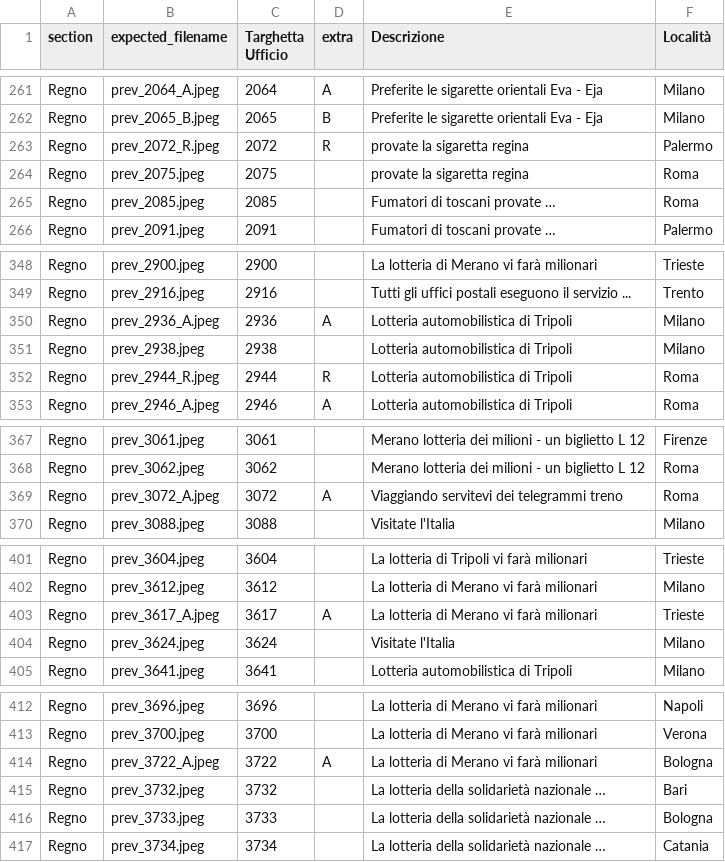
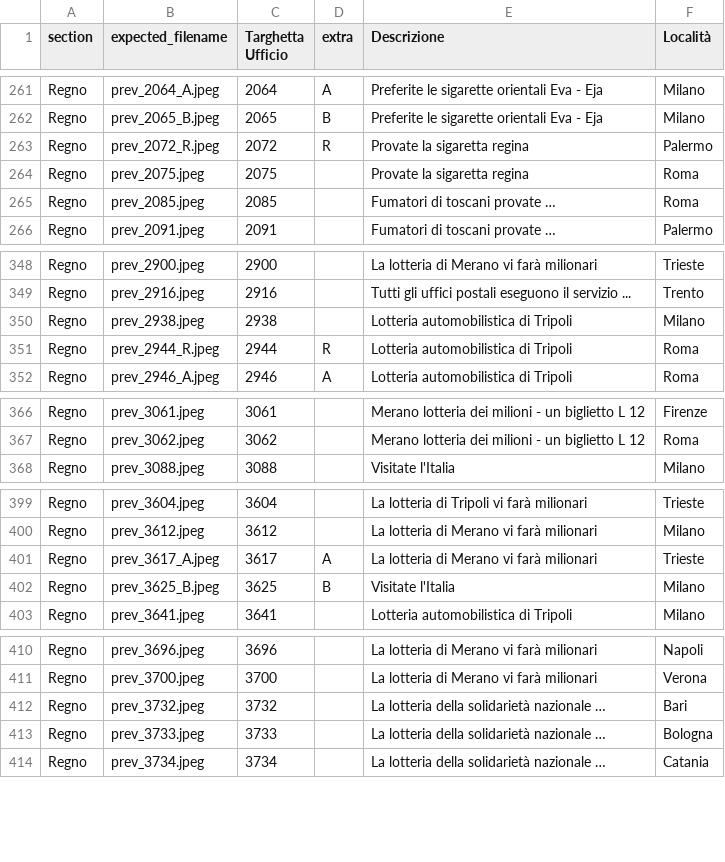
Before and after one commit to francyphil/francyphil.github.io, a CSV file: missing_images.csv, drawn as a sheet; only a part is shown, gaps mark what is left out.

Commit message:
Aggiunto 3 immagini regno Aggiornato Cataloghi Aggiornato statistiche

```diff
--- a/missing_images.csv
+++ b/missing_images.csv
@@ -262,4 +262,4 @@ Regno,prev_2064_A.jpeg,2064,A,Preferite le sigarette orientali Eva - Eja,Milano
 Regno,prev_2065_B.jpeg,2065,B,Preferite le sigarette orientali Eva - Eja,Milano
-Regno,prev_2072_R.jpeg,2072,R,provate la sigaretta regina,Palermo
-Regno,prev_2075.jpeg,2075,,provate la sigaretta regina,Roma
+Regno,prev_2072_R.jpeg,2072,R,Provate la sigaretta regina,Palermo
+Regno,prev_2075.jpeg,2075,,Provate la sigaretta regina,Roma
 Regno,prev_2085.jpeg,2085,,Fumatori di toscani provate …,Roma
@@ -349,3 +349,2 @@ Regno,prev_2900.jpeg,2900,,La lotteria di Merano vi farà milionari,Trieste
 Regno,prev_2916.jpeg,2916,,Tutti gli uffici postali eseguono il servizio ...,Trento
-Regno,prev_2936_A.jpeg,2936,A,Lotteria automobilistica di Tripoli,Milano
 Regno,prev_2938.jpeg,2938,,Lotteria automobilistica di Tripoli,Milano
@@ -368,3 +367,2 @@ Regno,prev_3061.jpeg,3061,,Merano lotteria dei milioni - un biglietto L 12,Firen
 Regno,prev_3062.jpeg,3062,,Merano lotteria dei milioni - un biglietto L 12,Roma
-Regno,prev_3072_A.jpeg,3072,A,Viaggiando servitevi dei telegrammi treno,Roma
 Regno,prev_3088.jpeg,3088,,Visitate l'Italia,Milano
@@ -403,3 +401,3 @@ Regno,prev_3612.jpeg,3612,,La lotteria di Merano vi farà milionari,Milano
 Regno,prev_3617_A.jpeg,3617,A,La lotteria di Merano vi farà milionari,Trieste
-Regno,prev_3624.jpeg,3624,,Visitate l'Italia,Milano
+Regno,prev_3625_B.jpeg,3625,B,Visitate l'Italia,Milano
 Regno,prev_3641.jpeg,3641,,Lotteria automobilistica di Tripoli,Milano
@@ -413,3 +411,2 @@ Regno,prev_3696.jpeg,3696,,La lotteria di Merano vi farà milionari,Napoli
 Regno,prev_3700.jpeg,3700,,La lotteria di Merano vi farà milionari,Verona
-Regno,prev_3722_A.jpeg,3722,A,La lotteria di Merano vi farà milionari,Bologna
 Regno,prev_3732.jpeg,3732,,La lotteria della solidarietà nazionale …,Bari
```
Also changed, not shown: unreferenced_regno_images.csv, 12 other files.
